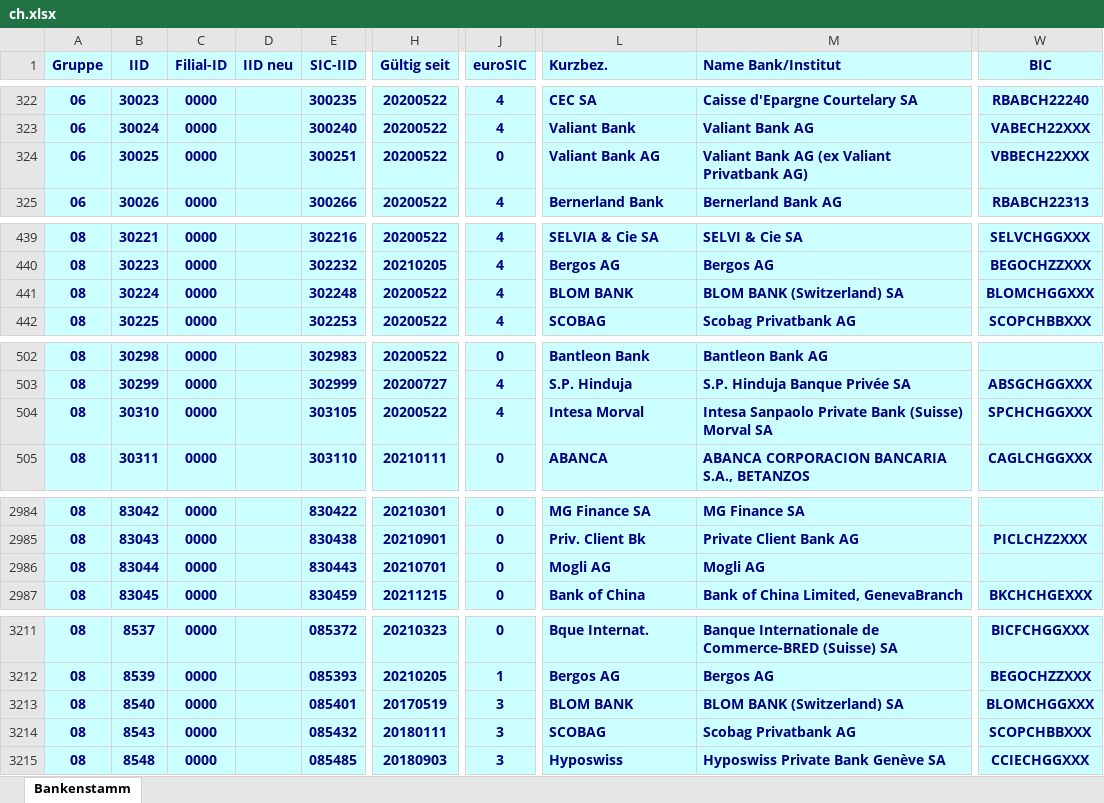
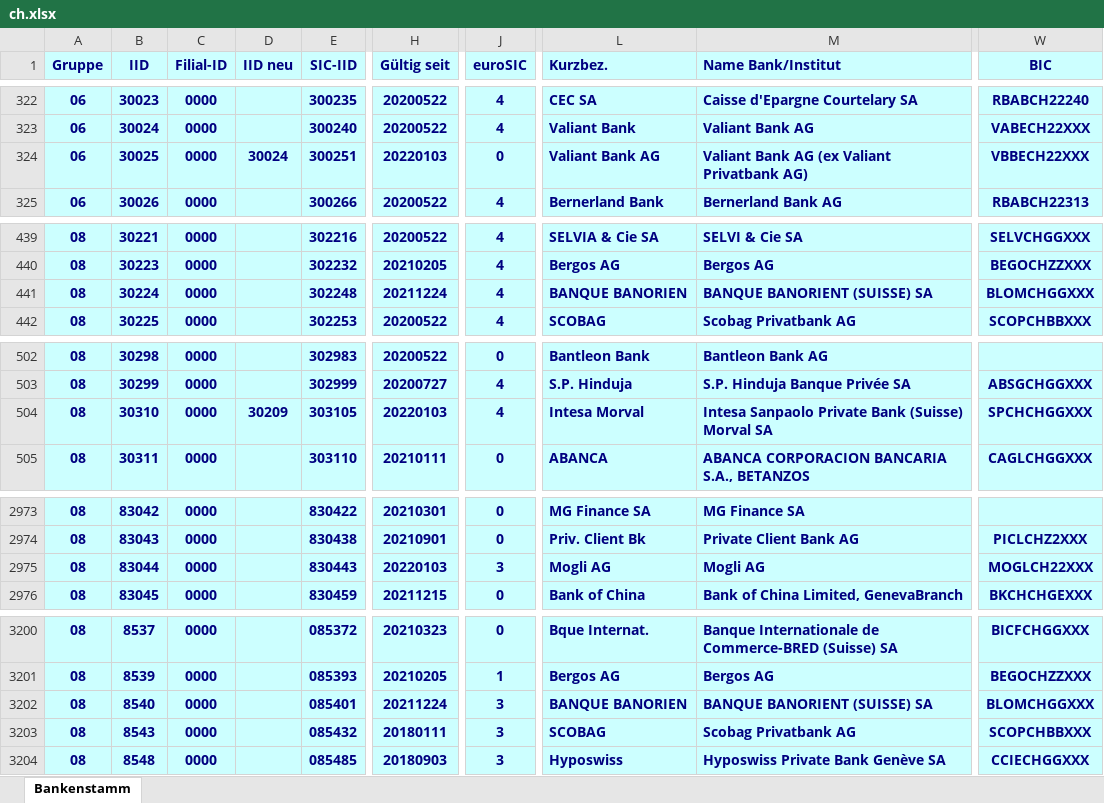
Before and after one commit to marcapo/goiban-data-loader, an Excel workbook: data/ch.xlsx, sheet Bankenstamm, drawn as a sheet; only a part is shown, gaps mark what is left out; values as stored, in another font and other column widths than the file's, no borders; addresses are those after the commit; the diff covers the shown part only; the diff names each change by its address in the sheet, - before the commit and + after, or states it on an @@ line.

```diff
--- a/data/ch.xlsx (sheet Bankenstamm)
+++ b/data/ch.xlsx (sheet Bankenstamm)
-D324 (IID neu): (empty)
+D324 (IID neu): 30024
-H324 (Gültig seit): 20200522
+H324 (Gültig seit): 20220103
-H441 (Gültig seit): 20200522
+H441 (Gültig seit): 20211224
-L441 (Kurzbez.): BLOM BANK
+L441 (Kurzbez.): BANQUE BANORIEN
-M441 (Name Bank/Institut): BLOM BANK (Switzerland) SA
+M441 (Name Bank/Institut): BANQUE BANORIENT (SUISSE) SA
-D504 (IID neu): (empty)
+D504 (IID neu): 30209
-H504 (Gültig seit): 20200522
+H504 (Gültig seit): 20220103
-H2975 (Gültig seit): 20210701
+H2975 (Gültig seit): 20220103
-J2975 (euroSIC): 0
+J2975 (euroSIC): 3
-W2975 (BIC): (empty)
+W2975 (BIC): MOGLCH22XXX
-H3202 (Gültig seit): 20170519
+H3202 (Gültig seit): 20211224
-L3202 (Kurzbez.): BLOM BANK
+L3202 (Kurzbez.): BANQUE BANORIEN
-M3202 (Name Bank/Institut): BLOM BANK (Switzerland) SA
+M3202 (Name Bank/Institut): BANQUE BANORIENT (SUISSE) SA
```
Also changed, not shown: 12 removed rows and 8 edited cells elsewhere in this sheet, 2 other files.
